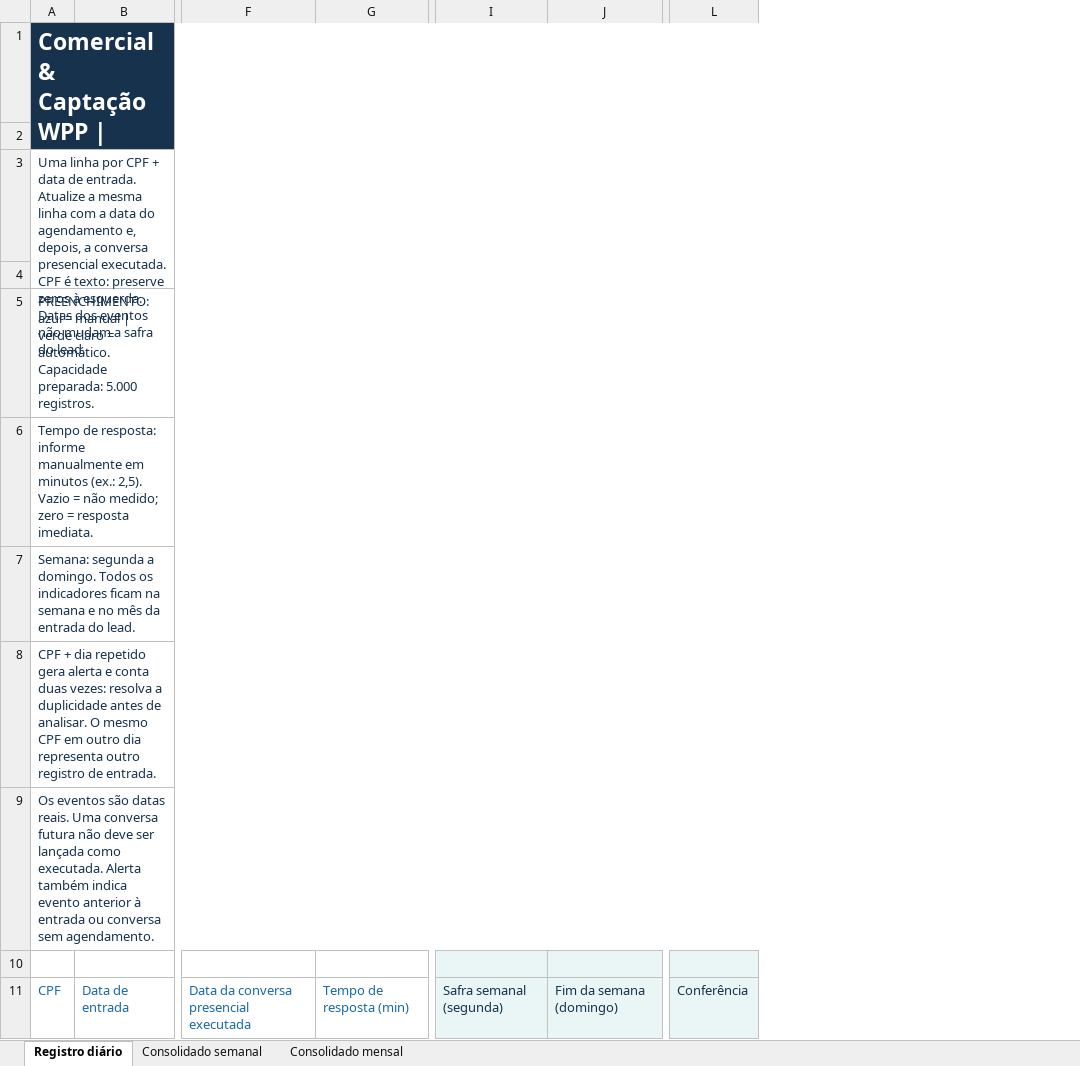
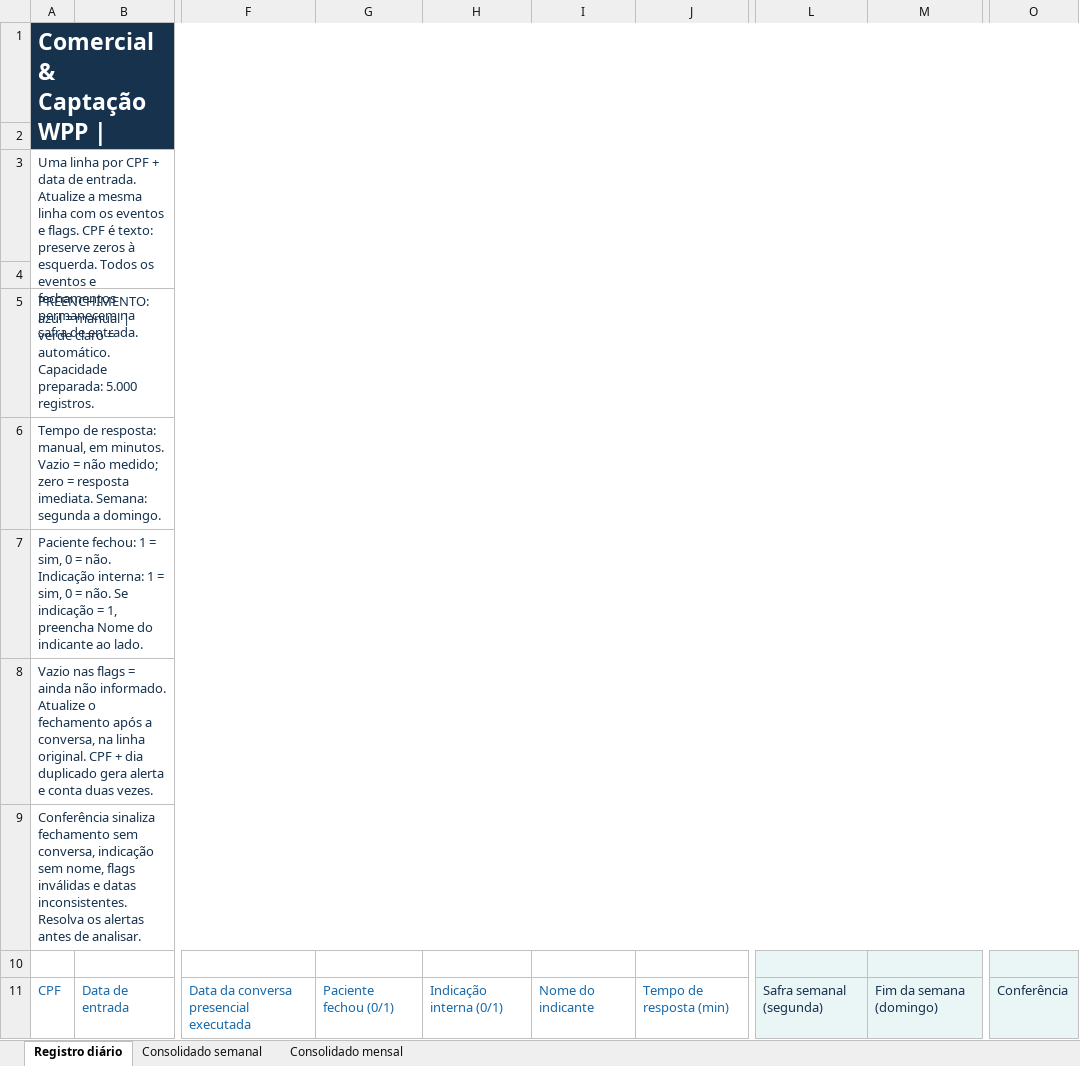
Before and after one commit to RafaelFornasari/SQL-Codes, an Excel workbook: planilhas/Controle_Comercial_WPP.xlsx, sheet Registro diário, drawn as a sheet; only a part is shown, gaps mark what is left out; values as stored, in another font and other column widths than the file's, no borders; conditional formats and table styles not drawn; removed rows and columns are numbered as before the commit, all else as after; the diff names each change by its address in the sheet, - before the commit and + after, or states it on an @@ line.

Commit message:
Inclui fechamento, indicação interna e taxa de fechamento por conversa

```diff
--- a/planilhas/Controle_Comercial_WPP.xlsx (sheet Registro diário)
+++ b/planilhas/Controle_Comercial_WPP.xlsx (sheet Registro diário)
+column G, row 11: Paciente fechou (0/1)
+column H, row 11: Indicação interna (0/1)
+column I, row 11: Nome do indicante
-column J, row 11: Fim da semana (domingo)
+column M, row 11: Fim da semana (domingo)
-column L, row 11: Conferência
+column O, row 11: Conferência
-A3: …linha com a data do agendamento e, depois, a conversa presencial executada. CPF é texto: preserve zeros à esquerda. Datas dos eventos não mudam a safra do lead.
+A3: …linha com os eventos e flags. CPF é texto: preserve zeros à esquerda. Todos os eventos e fechamentos permanecem na safra de entrada.
-A6: …de resposta: informe manualmente em minutos (ex.: 2,5). Vazio = não medido; zero = resposta imediata.
+A6: …de resposta: manual, em minutos. Vazio = não medido; zero = resposta imediata. Semana: segunda a domingo.
-A7: Semana: segunda a domingo. Todos os indicadores ficam na semana e no mês da entrada do lead.
+A7: Paciente fechou: 1 = sim, 0 = não. Indicação interna: 1 = sim, 0 = não. Se indicação = 1, preencha Nome do indicante ao lado.
-A8: CPF + dia repetido gera alerta e conta duas vezes: resolva a duplicidade antes de analisar. O mesmo CPF em outro dia representa outro registro de entrada.
+A8: Vazio nas flags = ainda não informado. Atualize o fechamento após a conversa, na linha original. CPF + dia duplicado gera alerta e conta duas vezes.
-A9: Os eventos são datas reais. Uma conversa futura não deve ser lançada como executada. Alerta também indica evento anterior à entrada ou conversa sem agendamento.
+A9: Conferência sinaliza fechamento sem conversa, indicação sem nome, flags inválidas e datas inconsistentes. Resolva os alertas antes de analisar.
```
Also changed, not shown: sheet Consolidado mensal, sheet Consolidado semanal, charts or pictures.
